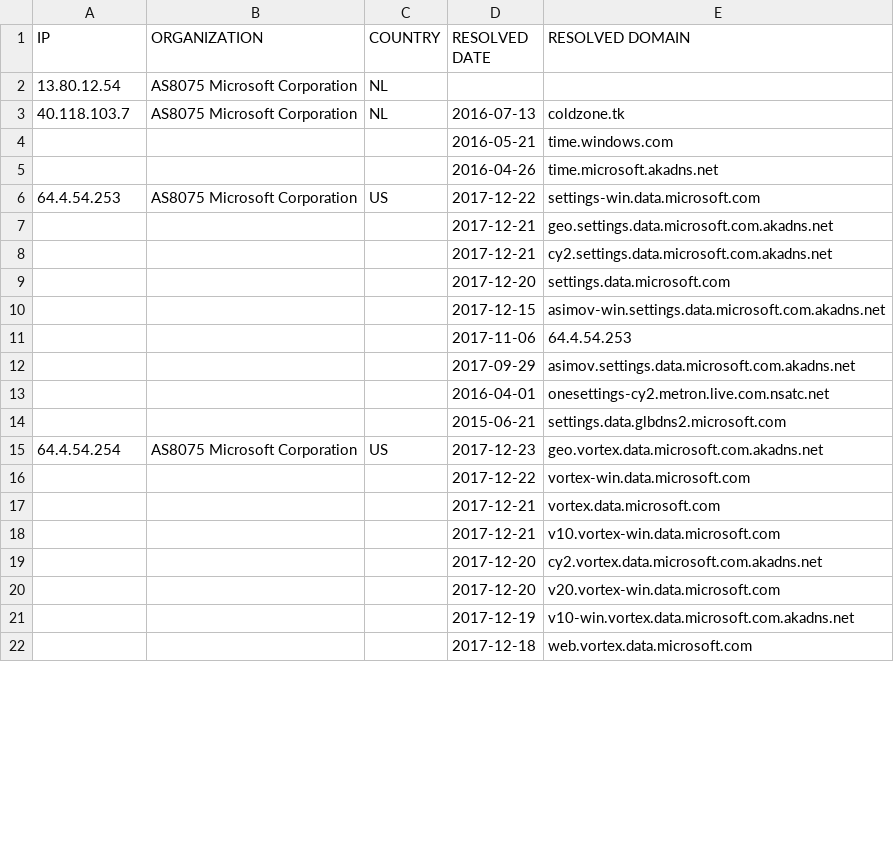
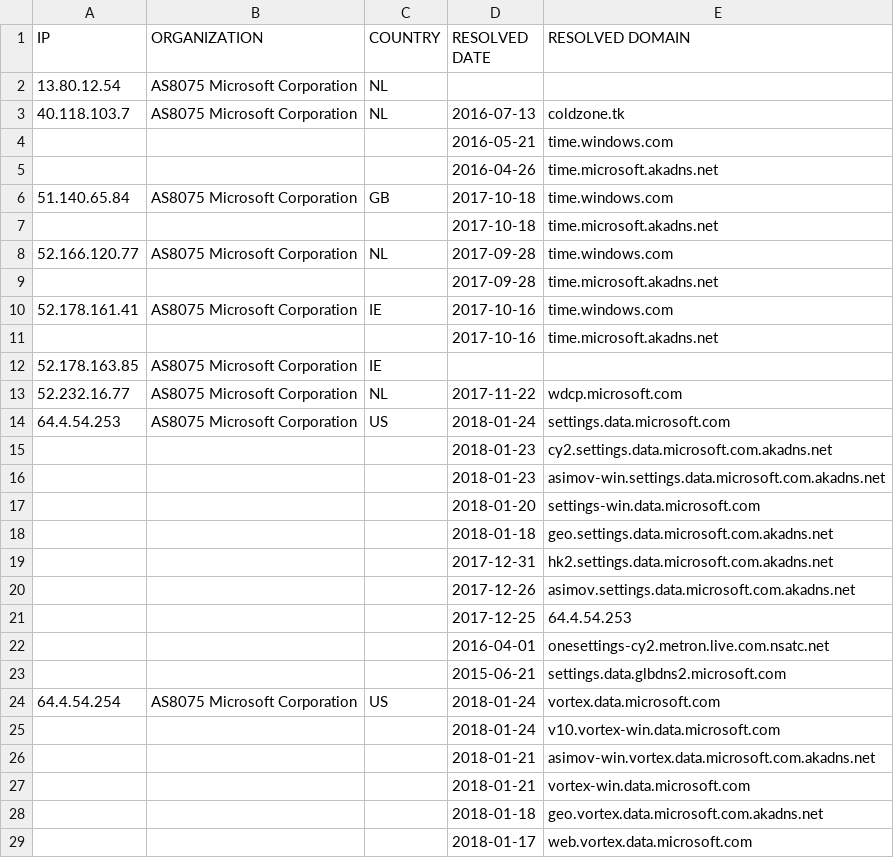
Before and after one commit to zyh001/WindowsSpyBlocker, a CSV file: logs/win7/firewall-test-extra.csv, drawn as a sheet; only a part is shown; the diff covers the shown part only.

```diff
--- a/logs/win7/firewall-test-extra.csv
+++ b/logs/win7/firewall-test-extra.csv
@@ -5,18 +5,25 @@ IP,ORGANIZATION,COUNTRY,RESOLVED DATE,RESOLVED DOMAIN
 ,,,2016-04-26,time.microsoft.akadns.net
-64.4.54.253,AS8075 Microsoft Corporation,US,2017-12-22,settings-win.data.microsoft.com
-,,,2017-12-21,geo.settings.data.microsoft.com.akadns.net
-,,,2017-12-21,cy2.settings.data.microsoft.com.akadns.net
-,,,2017-12-20,settings.data.microsoft.com
-,,,2017-12-15,asimov-win.settings.data.microsoft.com.akadns.net
-,,,2017-11-06,64.4.54.253
-,,,2017-09-29,asimov.settings.data.microsoft.com.akadns.net
+51.140.65.84,AS8075 Microsoft Corporation,GB,2017-10-18,time.windows.com
+,,,2017-10-18,time.microsoft.akadns.net
+52.166.120.77,AS8075 Microsoft Corporation,NL,2017-09-28,time.windows.com
+,,,2017-09-28,time.microsoft.akadns.net
+52.178.161.41,AS8075 Microsoft Corporation,IE,2017-10-16,time.windows.com
+,,,2017-10-16,time.microsoft.akadns.net
+52.178.163.85,AS8075 Microsoft Corporation,IE,,
+52.232.16.77,AS8075 Microsoft Corporation,NL,2017-11-22,wdcp.microsoft.com
+64.4.54.253,AS8075 Microsoft Corporation,US,2018-01-24,settings.data.microsoft.com
+,,,2018-01-23,cy2.settings.data.microsoft.com.akadns.net
+,,,2018-01-23,asimov-win.settings.data.microsoft.com.akadns.net
+,,,2018-01-20,settings-win.data.microsoft.com
+,,,2018-01-18,geo.settings.data.microsoft.com.akadns.net
+,,,2017-12-31,hk2.settings.data.microsoft.com.akadns.net
+,,,2017-12-26,asimov.settings.data.microsoft.com.akadns.net
+,,,2017-12-25,64.4.54.253
 ,,,2016-04-01,onesettings-cy2.metron.live.com.nsatc.net
 ,,,2015-06-21,settings.data.glbdns2.microsoft.com
-64.4.54.254,AS8075 Microsoft Corporation,US,2017-12-23,geo.vortex.data.microsoft.com.akadns.net
-,,,2017-12-22,vortex-win.data.microsoft.com
-,,,2017-12-21,vortex.data.microsoft.com
-,,,2017-12-21,v10.vortex-win.data.microsoft.com
-,,,2017-12-20,cy2.vortex.data.microsoft.com.akadns.net
-,,,2017-12-20,v20.vortex-win.data.microsoft.com
-,,,2017-12-19,v10-win.vortex.data.microsoft.com.akadns.net
-,,,2017-12-18,web.vortex.data.microsoft.com
+64.4.54.254,AS8075 Microsoft Corporation,US,2018-01-24,vortex.data.microsoft.com
+,,,2018-01-24,v10.vortex-win.data.microsoft.com
+,,,2018-01-21,asimov-win.vortex.data.microsoft.com.akadns.net
+,,,2018-01-21,vortex-win.data.microsoft.com
+,,,2018-01-18,geo.vortex.data.microsoft.com.akadns.net
+,,,2018-01-17,web.vortex.data.microsoft.com
```
Also changed, not shown: 5 added rows, 3 removed rows and 4 edited cells elsewhere in this file, logs/win7/firewall-test-spy.csv, logs/win7/proxifier-unique.csv, 10 other files.
